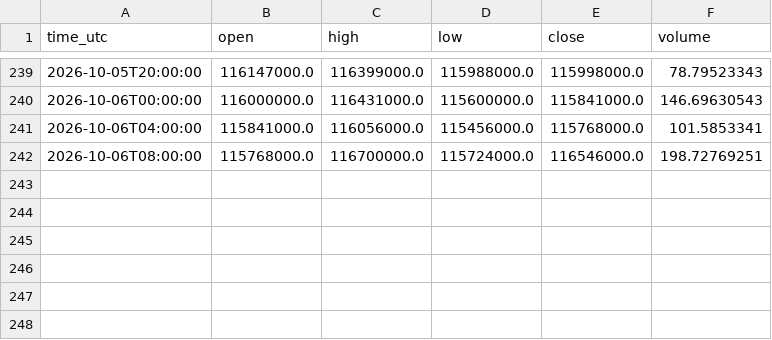
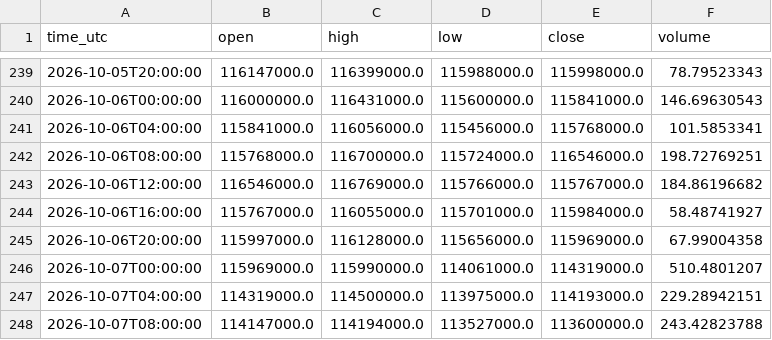
Before and after one commit to Dirtfy/upbit-hft-bot, a CSV file: paper_trading/market_data_4h.csv, drawn as a sheet; only a part is shown, gaps mark what is left out; the diff names each change by its address in the sheet, - before the commit and + after, or states it on an @@ line.

```diff
--- a/paper_trading/market_data_4h.csv
+++ b/paper_trading/market_data_4h.csv
+row 243: 2026-10-06T12:00:00 | 116546000.0 | 116769000.0 | 115766000.0 | 115767000.0 | 184.86196682
+row 244: 2026-10-06T16:00:00 | 115767000.0 | 116055000.0 | 115701000.0 | 115984000.0 | 58.48741927
+row 245: 2026-10-06T20:00:00 | 115997000.0 | 116128000.0 | 115656000.0 | 115969000.0 | 67.99004358
+row 246: 2026-10-07T00:00:00 | 115969000.0 | 115990000.0 | 114061000.0 | 114319000.0 | 510.4801207
+row 247: 2026-10-07T04:00:00 | 114319000.0 | 114500000.0 | 113975000.0 | 114193000.0 | 229.28942151
+row 248: 2026-10-07T08:00:00 | 114147000.0 | 114194000.0 | 113527000.0 | 113600000.0 | 243.42823788
```
Also changed, not shown: 16 other files.
